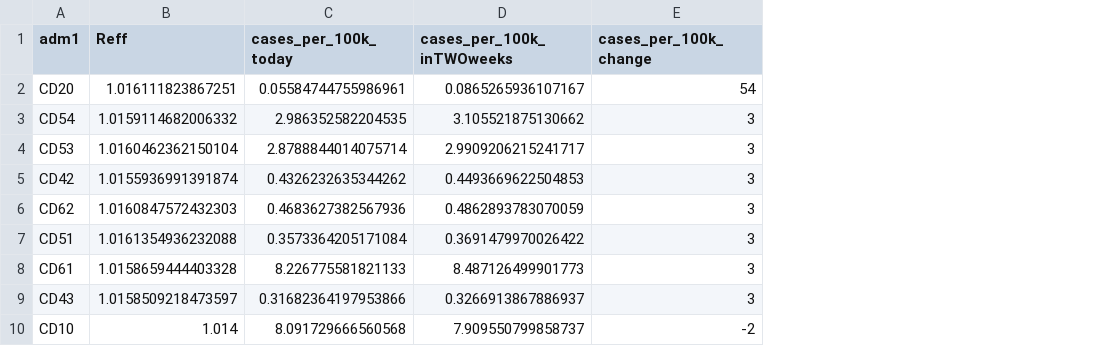
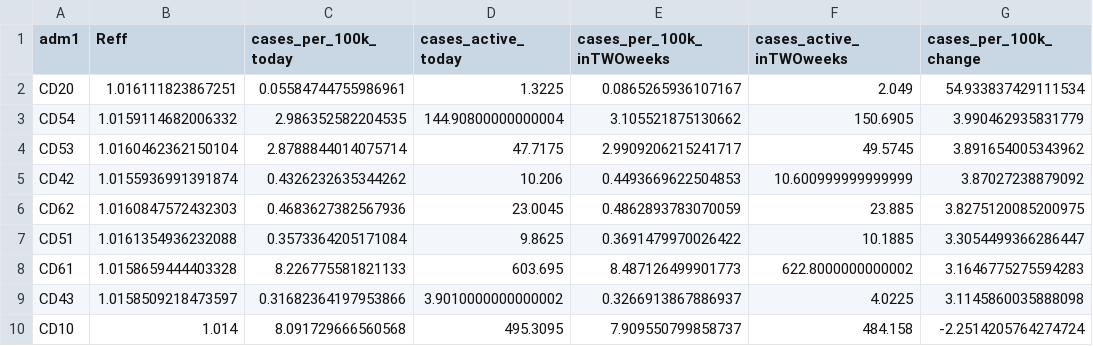
Before and after one commit to OCHA-DAP/pa-COVID-model-reports, a CSV file: Outputs/COD/ADM1_ranking.csv, drawn as a sheet; only a part is shown; addresses are those after the commit; the diff names each change by its address in the sheet, - before the commit and + after, or states it on an @@ line.

```diff
--- a/Outputs/COD/ADM1_ranking.csv
+++ b/Outputs/COD/ADM1_ranking.csv
+column D (cases_active_today), rows 2-10: 1.3225 | 144.90800000000004 | 47.7175 | 10.206 | 23.0045 | 9.8625 | 603.695 | 3.9010000000000002 | 495.3095
+column F (cases_active_inTWOweeks), rows 2-10: 2.049 | 150.6905 | 49.5745 | 10.600999999999999 | 23.885 | 10.1885 | 622.8000000000002 | 4.0225 | 484.158
-G2 (cases_per_100k_change): 54
+G2 (cases_per_100k_change): 54.933837429111534
-G3 (cases_per_100k_change): 3
+G3 (cases_per_100k_change): 3.990462935831779
-G4 (cases_per_100k_change): 3
+G4 (cases_per_100k_change): 3.891654005343962
-G5 (cases_per_100k_change): 3
+G5 (cases_per_100k_change): 3.87027238879092
-G6 (cases_per_100k_change): 3
+G6 (cases_per_100k_change): 3.8275120085200975
-G7 (cases_per_100k_change): 3
+G7 (cases_per_100k_change): 3.3054499366286447
-G8 (cases_per_100k_change): 3
+G8 (cases_per_100k_change): 3.1646775275594283
-G9 (cases_per_100k_change): 3
+G9 (cases_per_100k_change): 3.1145860035888098
-G10 (cases_per_100k_change): -2
+G10 (cases_per_100k_change): -2.2514205764274724
```
Also changed, not shown: Outputs/AFG/ADM1_ranking.csv, Outputs/IRQ/ADM1_ranking.csv, 21 other files.
